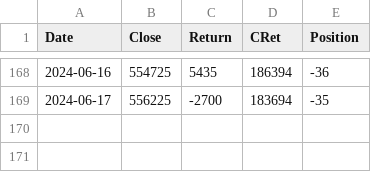
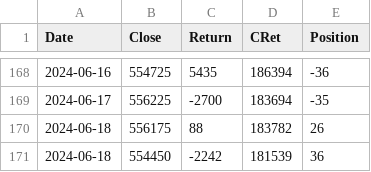
Before and after one commit to XilinJia/SP500_Live, a CSV file: trades.csv, drawn as a sheet; only a part is shown, gaps mark what is left out.

Commit message:
Syncing trades

```diff
--- a/trades.csv
+++ b/trades.csv
@@ -169 +169,3 @@ Date,Close,Return,CRet,Position
 2024-06-17, 556225, -2700, 183694, -35
+2024-06-18, 556175, 88, 183782, 26
+2024-06-18, 554450, -2242, 181539, 36
```
Also changed, not shown: 3 other files.
